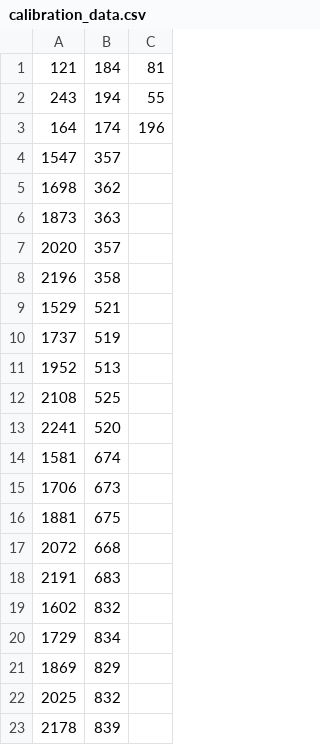
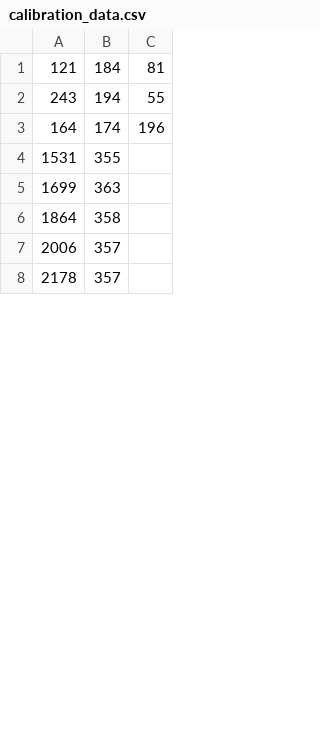
Before and after one commit to Carl-from-OWCA/WordleBot, a CSV file: calibration_data.csv, drawn as a sheet; only a part is shown; the diff covers the shown part only.

```diff
--- a/calibration_data.csv
+++ b/calibration_data.csv
@@ -3,21 +3,6 @@
 164,174,196
-1547,357
-1698,362
-1873,363
-2020,357
-2196,358
-1529,521
-1737,519
-1952,513
-2108,525
-2241,520
-1581,674
-1706,673
-1881,675
-2072,668
-2191,683
-1602,832
-1729,834
-1869,829
-2025,832
-2178,839
+1531,355
+1699,363
+1864,358
+2006,357
+2178,357
```
Also changed, not shown: 25 added rows and 10 removed rows elsewhere in this file, 1 other file.
